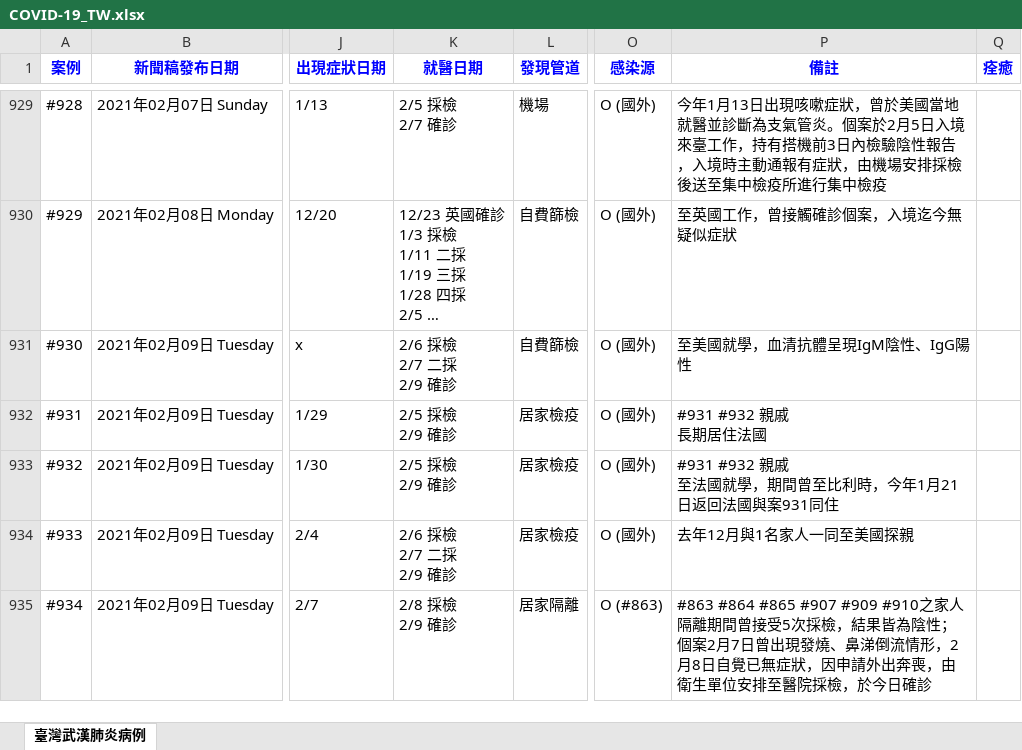
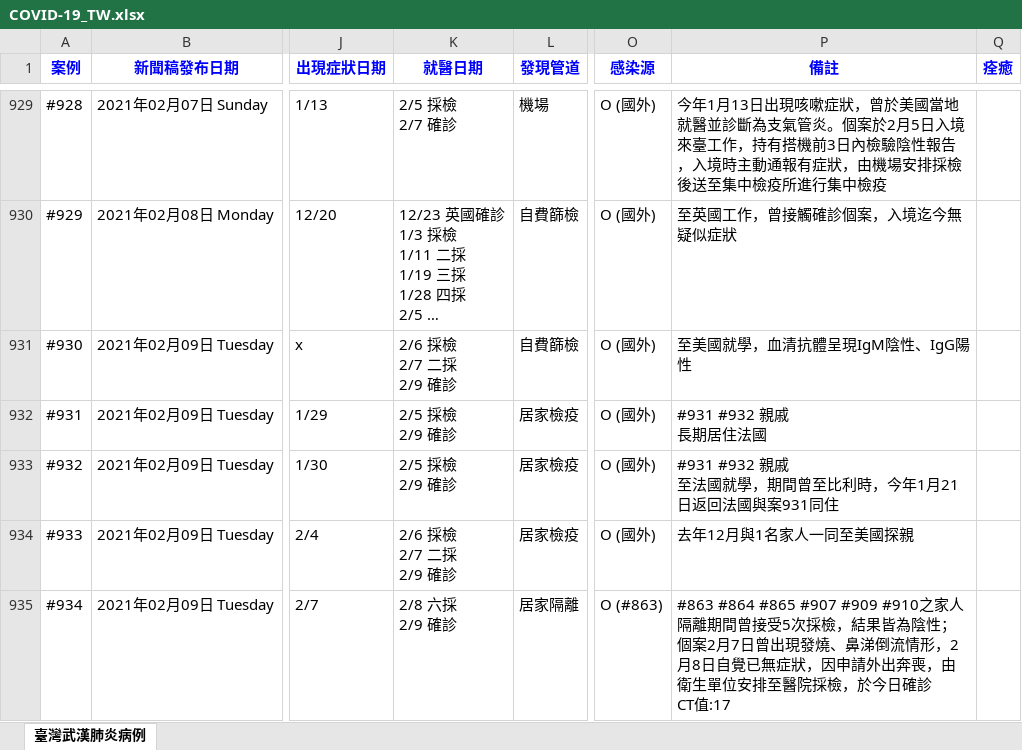
Before and after one commit to AlcHawk/dashcovid19, an Excel workbook: Data/COVID-19_TW.xlsx, sheet 臺灣武漢肺炎病例, drawn as a sheet; only a part is shown, gaps mark what is left out; long unchanged cells end in …; values as stored, in another font and other column widths than the file's, no borders; charts and pictures and conditional formats and table styles not drawn; ↵ is a line break in a cell; the diff names each change by its address in the sheet, - before the commit and + after, or states it on an @@ line.

```diff
--- a/Data/COVID-19_TW.xlsx (sheet 臺灣武漢肺炎病例)
+++ b/Data/COVID-19_TW.xlsx (sheet 臺灣武漢肺炎病例)
-K935 (就醫日期): 2/8 採檢 ↵ 2/9 確診
+K935 (就醫日期): 2/8 六採 ↵ 2/9 確診
-P935 (備註): …今日確診
+P935 (備註): …今日確診 ↵ CT值:17
```
Also changed, not shown: Data/CDC_Press List.xlsx.
